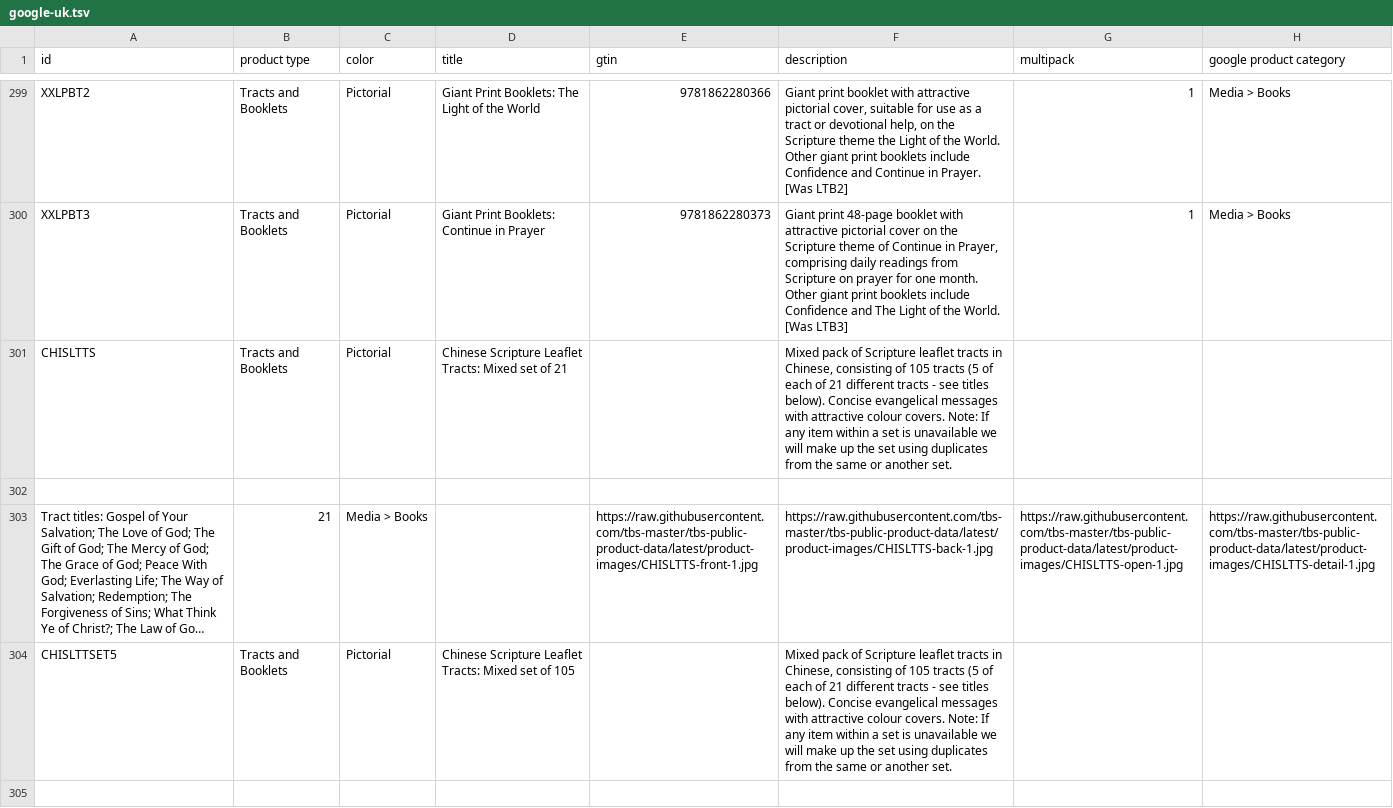
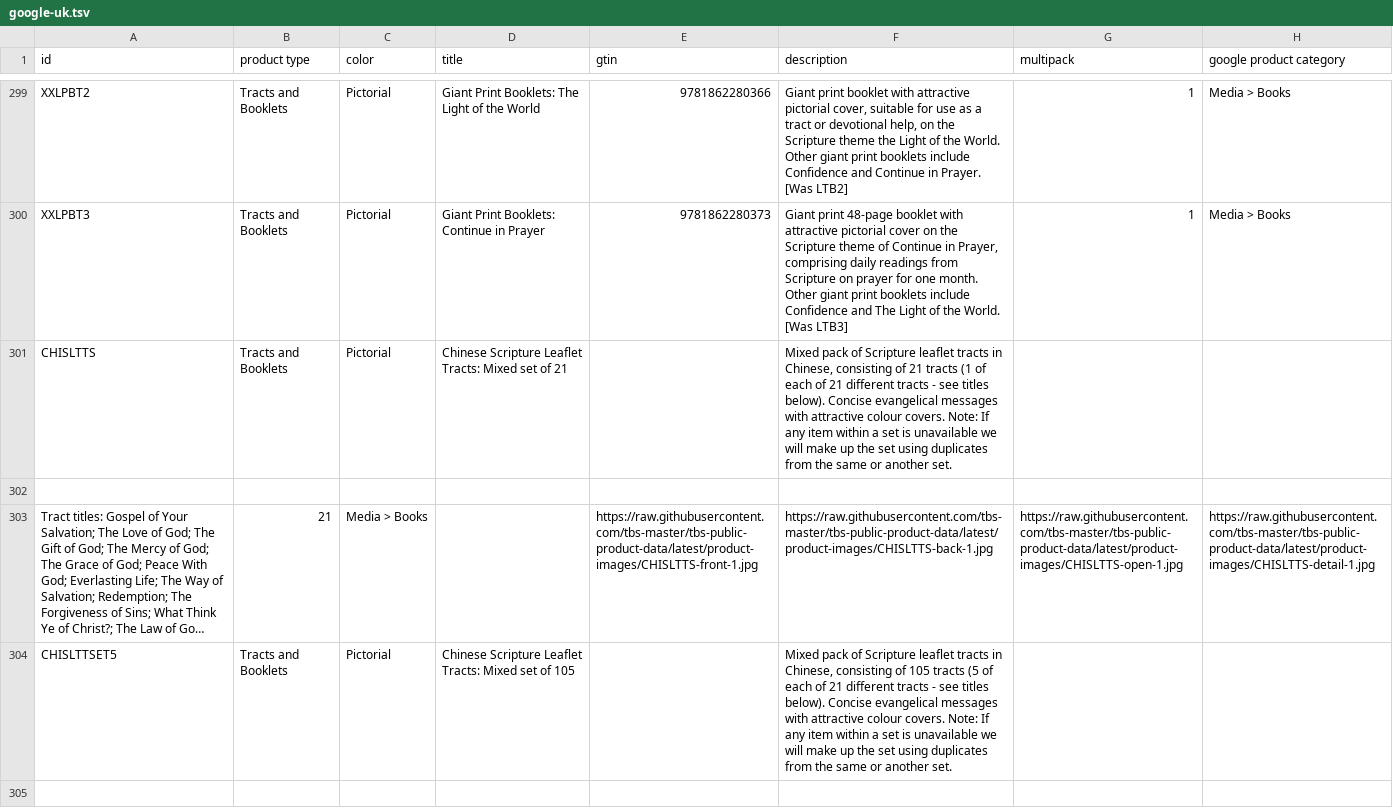
Before and after one commit to tbs-master/tbs-public-product-data, a TSV file: google-uk.tsv, drawn as a sheet; only a part is shown, gaps mark what is left out; long unchanged cells end in …; the diff covers the shown part only; the diff names each change by its address in the sheet, - before the commit and + after, or states it on an @@ line.

```diff
--- a/google-uk.tsv
+++ b/google-uk.tsv
-F301 (description): …consisting of 105 tracts (5 of each…
+F301 (description): …consisting of 21 tracts (1 of each…
```
Also changed, not shown: 2 edited cells elsewhere in this file, 2 other files.
